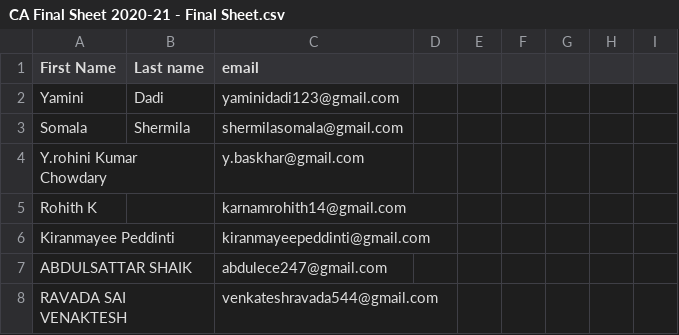
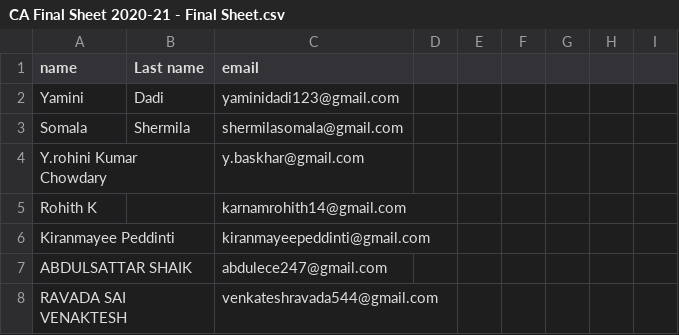
Before and after one commit to Shivansh1910/ds, a CSV file: CA Final Sheet 2020-21 - Final Sheet.csv, drawn as a sheet; only a part is shown.

Commit message:
vrfev

```diff
--- a/CA Final Sheet 2020-21 - Final Sheet.csv
+++ b/CA Final Sheet 2020-21 - Final Sheet.csv
@@ -1,2 +1,2 @@
-First Name,Last name,email,,,,,,
+name,Last name,email,,,,,,
 Yamini,Dadi,yaminidadi123@gmail.com,,,,,,
```
